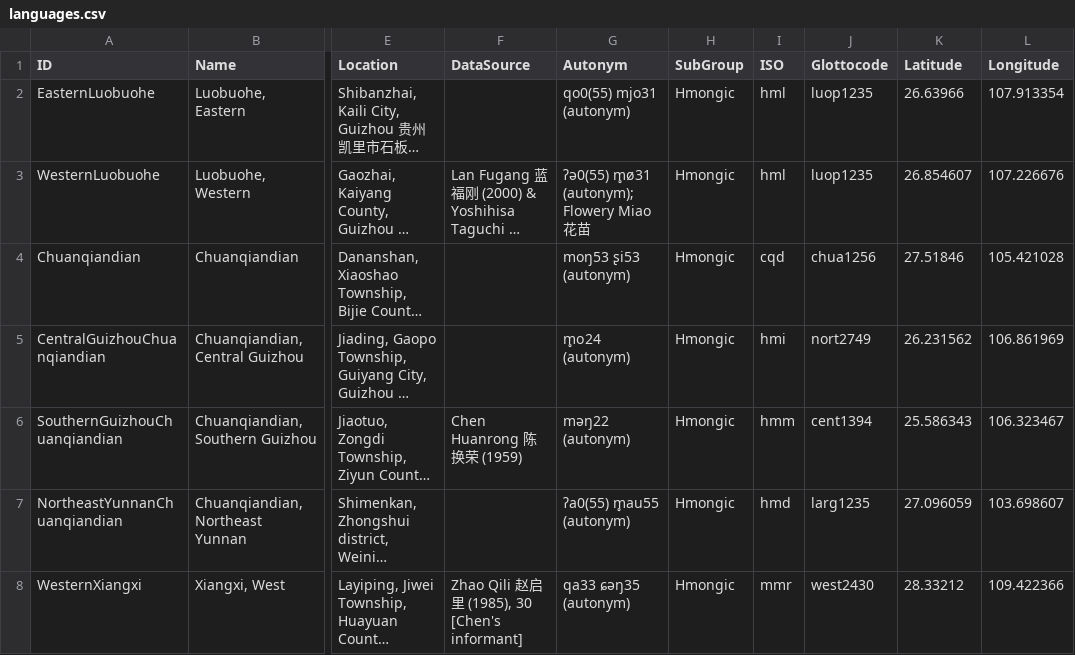
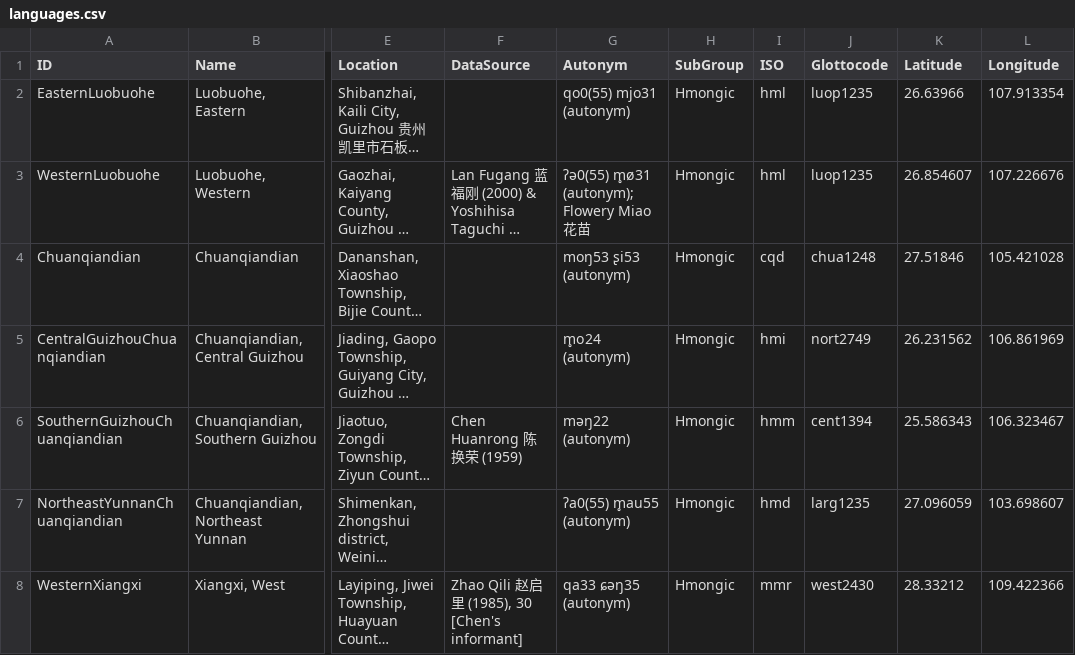
Before and after one commit to lexibank/chenhmongmien, a CSV file: etc/languages.csv, drawn as a sheet; only a part is shown, gaps mark what is left out; long unchanged cells end in …; the diff names each change by its address in the sheet, - before the commit and + after, or states it on an @@ line.

Commit message:
link Chuanqiandian to chua1248
move chua1256 (bookkeeping) to chua1248 (Chuanqiandian)

```diff
--- a/etc/languages.csv
+++ b/etc/languages.csv
-J4 (Glottocode): chua1256
+J4 (Glottocode): chua1248
```
